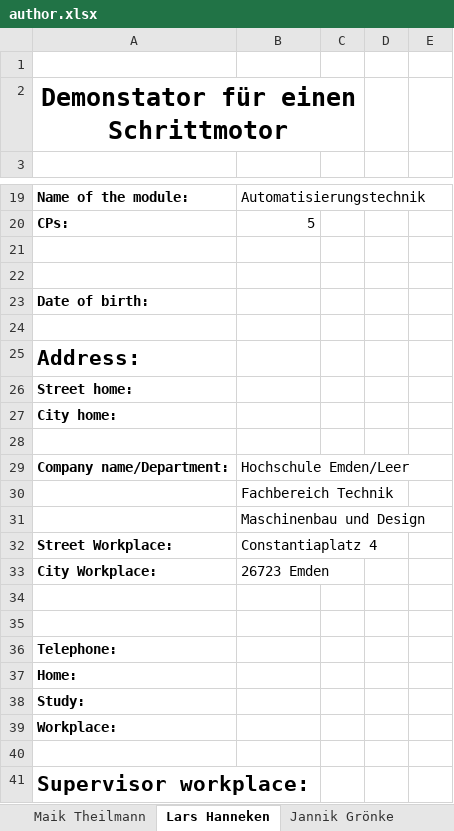
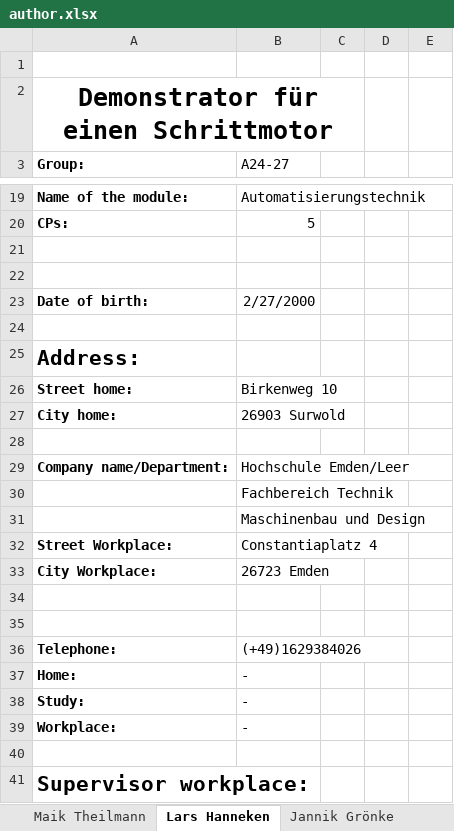
Before and after one commit to janterveen/A24-27-DemonstratorSchrittmotor, an Excel workbook: author.xlsx, sheet Lars Hanneken, drawn as a sheet; only a part is shown, gaps mark what is left out; values as stored, in another font and other column widths than the file's, no borders; the diff names each change by its address in the sheet, - before the commit and + after, or states it on an @@ line.

```diff
--- a/author.xlsx (sheet Lars Hanneken)
+++ b/author.xlsx (sheet Lars Hanneken)
-A2 (Group:): Demonstator für einen Schrittmotor
+A2 (Group:): Demonstrator für einen Schrittmotor
-row 3: (empty)
+row 3: Group: | A24-27
-B23 (A24-27): (empty)
+B23 (A24-27): 2/27/2000
-B26 (A24-27): (empty)
+B26 (A24-27): Birkenweg 10
-B27 (A24-27): (empty)
+B27 (A24-27): 26903 Surwold
-B36 (A24-27): (empty)
+B36 (A24-27): (+49)1629384026
-B37:B39 (A24-27): (empty)
+B37:B39 (A24-27): -
```
Also changed, not shown: sheet Enno Stein, sheet Jannik Grönke, sheet Jan ter Veen, sheet Maik Theilmann, 6 other files.
